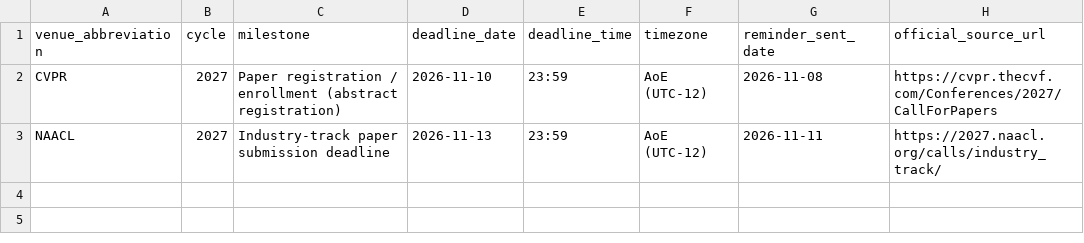
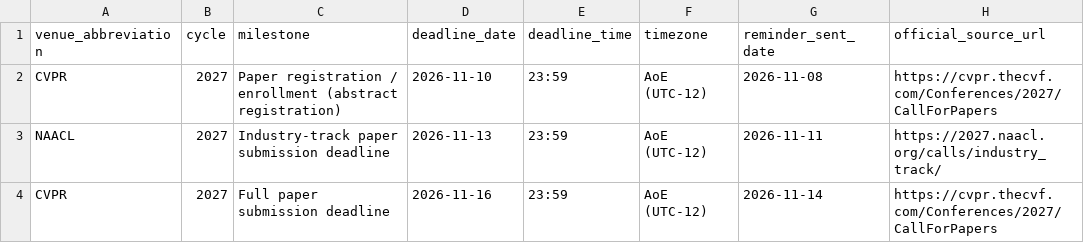
Before and after one commit to aryandadwal2006/venues, a CSV file: reminder-log.csv, drawn as a sheet; the diff names each change by its address in the sheet, - before the commit and + after, or states it on an @@ line.

Commit message:
Log two-day reminder for CVPR 2027 submission deadline

```diff
--- a/reminder-log.csv
+++ b/reminder-log.csv
+row 4: CVPR | 2027 | Full paper submission deadline | 2026-11-16 | 23:59 | AoE (UTC-12) | 2026-11-14 | https://cvpr.thecvf.com/Conferences/2027/CallForPapers
```
